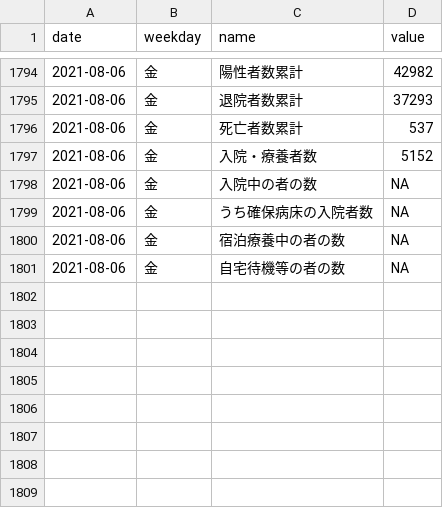
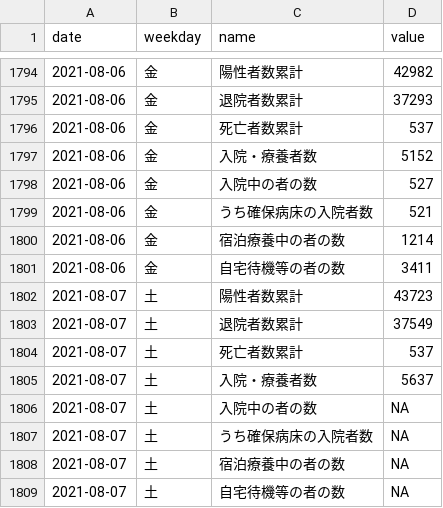
Before and after one commit to kzktmr/Covid19Dashboard, a CSV file: data/situation.csv, drawn as a sheet; only a part is shown, gaps mark what is left out.

Commit message:
Data updated

```diff
--- a/data/situation.csv
+++ b/data/situation.csv
@@ -1797,5 +1797,13 @@ date,weekday,name,value
 2021-08-06,金,入院・療養者数,5152
-2021-08-06,金,入院中の者の数,NA
-2021-08-06,金,うち確保病床の入院者数,NA
-2021-08-06,金,宿泊療養中の者の数,NA
-2021-08-06,金,自宅待機等の者の数,NA
+2021-08-06,金,入院中の者の数,527
+2021-08-06,金,うち確保病床の入院者数,521
+2021-08-06,金,宿泊療養中の者の数,1214
+2021-08-06,金,自宅待機等の者の数,3411
+2021-08-07,土,陽性者数累計,43723
+2021-08-07,土,退院者数累計,37549
+2021-08-07,土,死亡者数累計,537
+2021-08-07,土,入院・療養者数,5637
+2021-08-07,土,入院中の者の数,NA
+2021-08-07,土,うち確保病床の入院者数,NA
+2021-08-07,土,宿泊療養中の者の数,NA
+2021-08-07,土,自宅待機等の者の数,NA
```
Also changed, not shown: data/inspection.csv, data/newlycases.csv.
